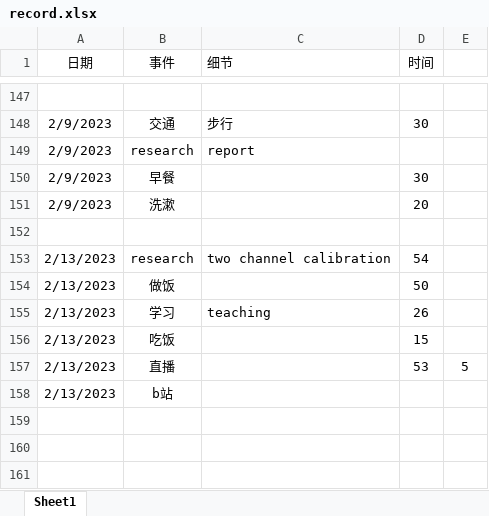
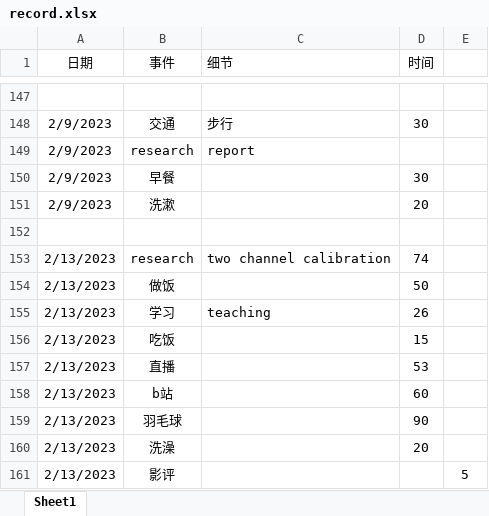
Before and after one commit to cylead/daily-writing, an Excel workbook: time records/record.xlsx, sheet Sheet1, drawn as a sheet; only a part is shown, gaps mark what is left out; values as stored, in another font and other column widths than the file's, no borders; the diff names each change by its address in the sheet, - before the commit and + after, or states it on an @@ line.

```diff
--- a/time records/record.xlsx (sheet Sheet1)
+++ b/time records/record.xlsx (sheet Sheet1)
-D153 (时间): 54
+D153 (时间): 74
-E157: 5
+E157: (empty)
-D158 (时间): (empty)
+D158 (时间): 60
+row 159: 2/13/2023 | 羽毛球 |  | 90
+row 160: 2/13/2023 | 洗澡 |  | 20
+row 161: 2/13/2023 | 影评 |  |  | 5
```
Also changed, not shown: 1 other file.
